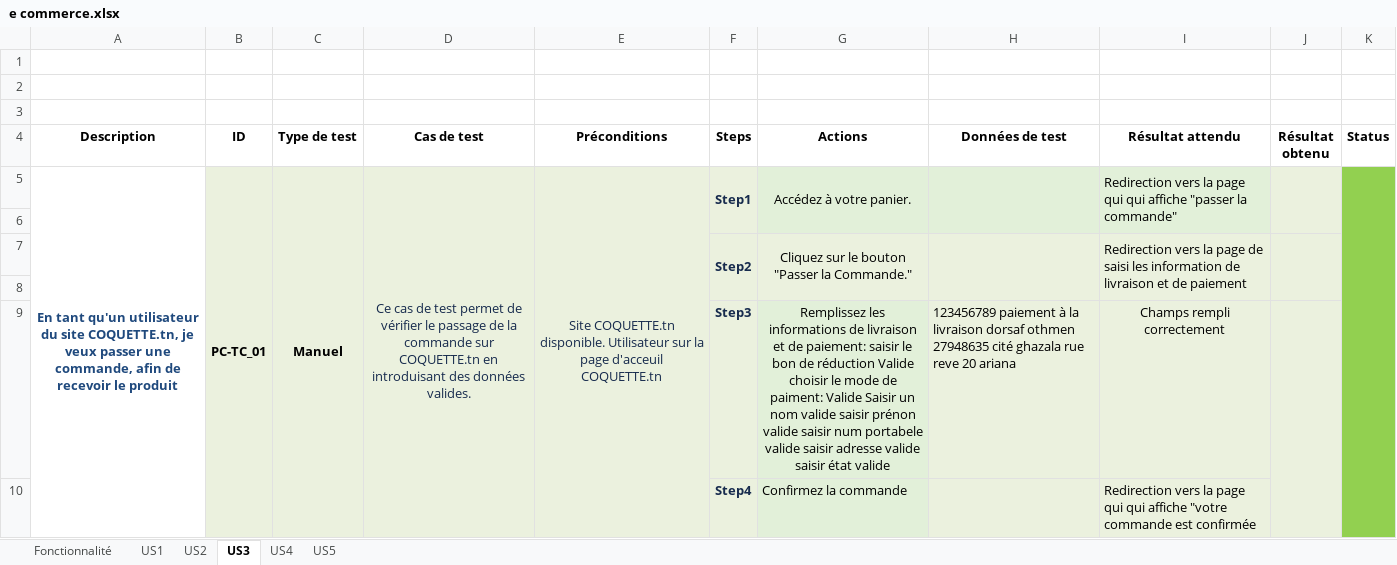
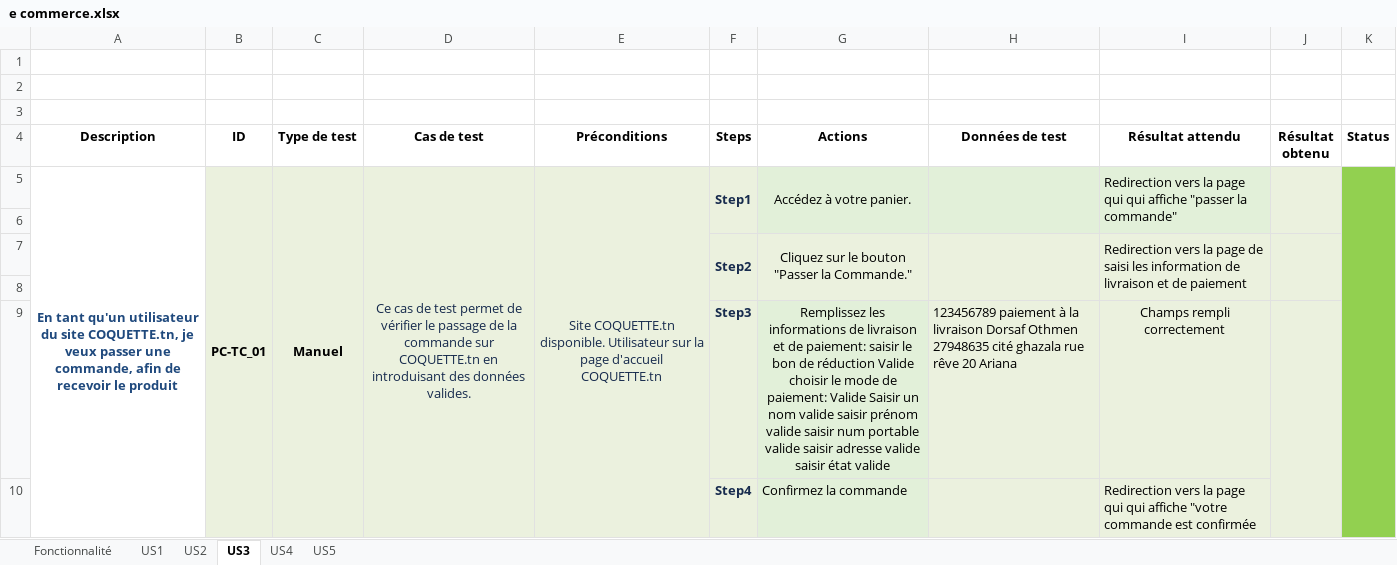
Before and after one commit to dothmen/Talan-Academy, an Excel workbook: Module_4/lecon-4.2/Act-4.2.1/e commerce.xlsx, sheet US3, drawn as a sheet; only a part is shown; values as stored, in another font and other column widths than the file's, no borders; the diff covers the shown part only; the diff names each change by its address in the sheet, - before the commit and + after, or states it on an @@ line.

```diff
--- a/Module_4/lecon-4.2/Act-4.2.1/e commerce.xlsx (sheet US3)
+++ b/Module_4/lecon-4.2/Act-4.2.1/e commerce.xlsx (sheet US3)
-E5 (Préconditions): …la page d'acceuil COQUETTE.tn
+E5 (Préconditions): …la page d'accueil COQUETTE.tn
-G9 (Actions): …mode de paiment: Valide Saisir un nom valide saisir prénon valide saisir num portabele valide saisir…
+G9 (Actions): …mode de paiement: Valide Saisir un nom valide saisir prénom valide saisir num portable valide saisir…
-H9 (Données de test): …la livraison dorsaf othmen 27948635 cité ghazala rue reve 20 ariana
+H9 (Données de test): …la livraison Dorsaf Othmen 27948635 cité ghazala rue rêve 20 Ariana
```
Also changed, not shown: 15 edited cells elsewhere in this sheet, sheet US5, sheet US4, sheet US1, sheet US2.
